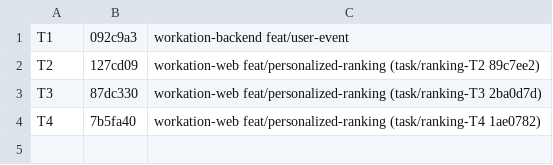
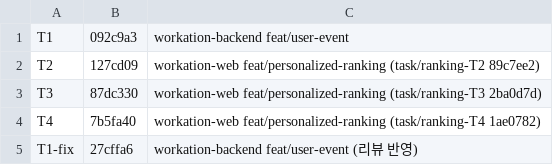
Before and after one commit to AKGACHUGGI/workation-web, a TSV file: docs/superpowers/plans/2026-11-15-개인화-랭킹-ledger.tsv, drawn as a sheet.

```diff
--- a/docs/superpowers/plans/2026-11-15-개인화-랭킹-ledger.tsv
+++ b/docs/superpowers/plans/2026-11-15-개인화-랭킹-ledger.tsv
@@ -4 +4,2 @@ T3	87dc330	workation-web feat/personalized-ranking (task/ranking-T3 2ba0d7d)
 T4	7b5fa40	workation-web feat/personalized-ranking (task/ranking-T4 1ae0782)
+T1-fix	27cffa6	workation-backend feat/user-event (리뷰 반영)
```
